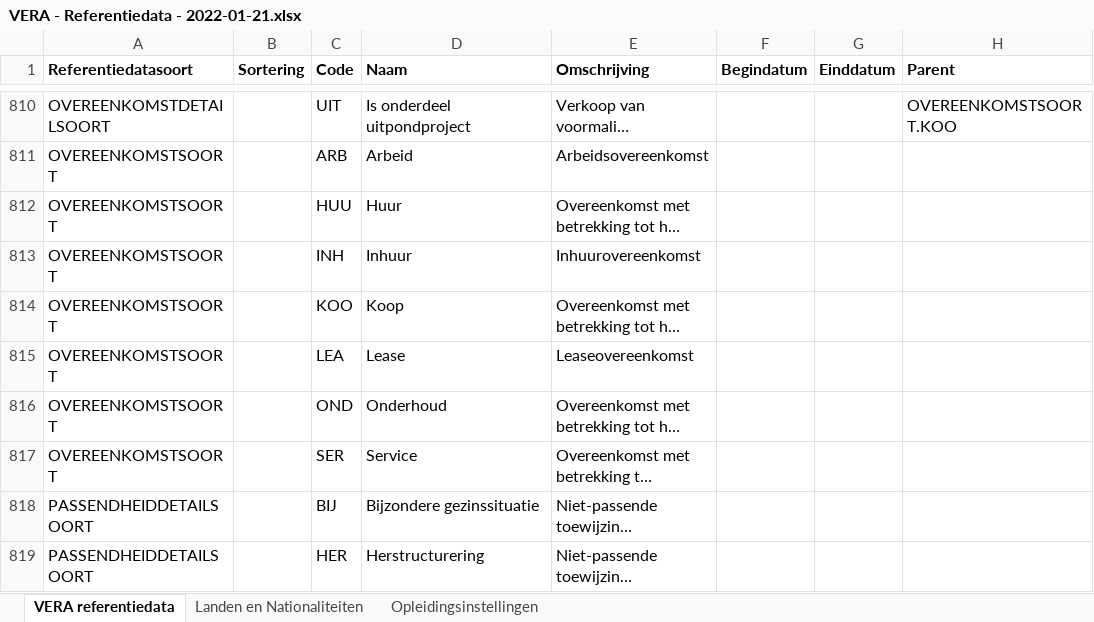
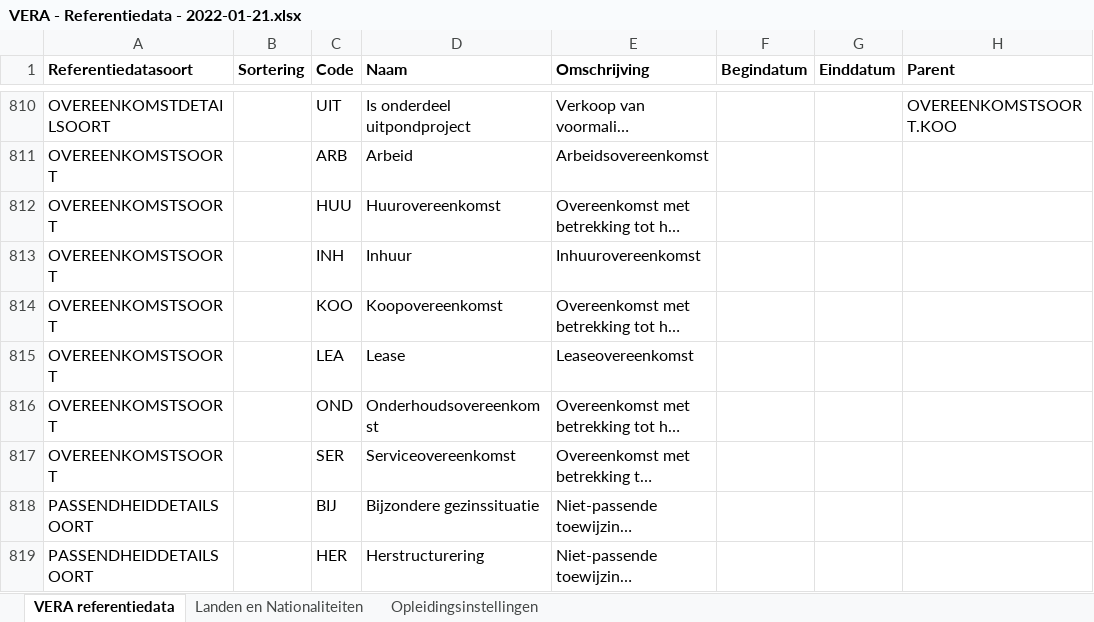
Before and after one commit to Aedes-datastandaarden/VERA-Standaard-3.x, an Excel workbook: Referentiedata/VERA - Referentiedata - 2022-01-21.xlsx, sheet VERA referentiedata, drawn as a sheet; only a part is shown, gaps mark what is left out; long unchanged cells end in …; values as stored, in another font and other column widths than the file's, no borders; table styles not drawn; the diff names each change by its address in the sheet, - before the commit and + after, or states it on an @@ line.

Commit message:
Overeenkomstsoort map met afgeleide klassen

```diff
--- a/Referentiedata/VERA - Referentiedata - 2022-01-21.xlsx (sheet VERA referentiedata)
+++ b/Referentiedata/VERA - Referentiedata - 2022-01-21.xlsx (sheet VERA referentiedata)
-D812 (Naam): Huur
+D812 (Naam): Huurovereenkomst
-D814 (Naam): Koop
+D814 (Naam): Koopovereenkomst
-D816 (Naam): Onderhoud
+D816 (Naam): Onderhoudsovereenkomst
-D817 (Naam): Service
+D817 (Naam): Serviceovereenkomst
```
